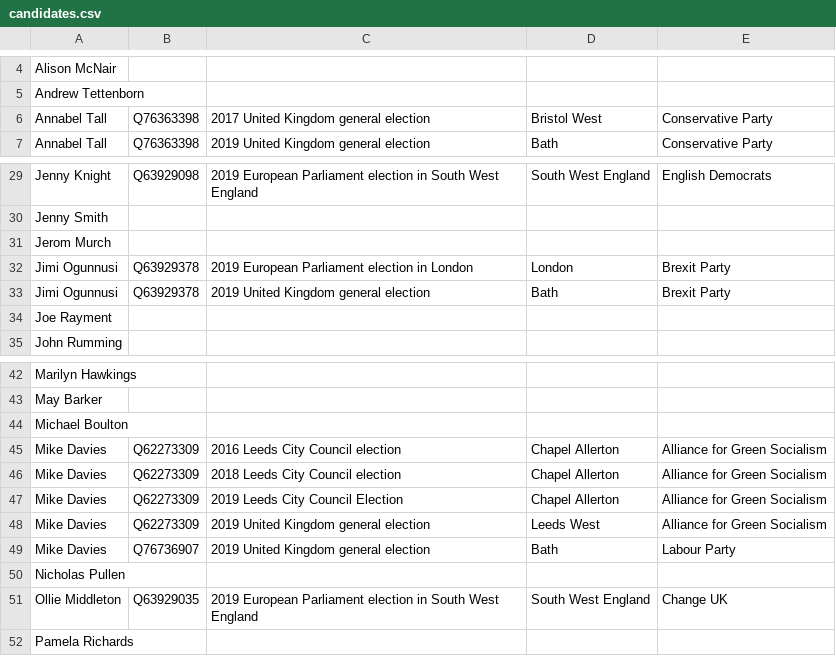
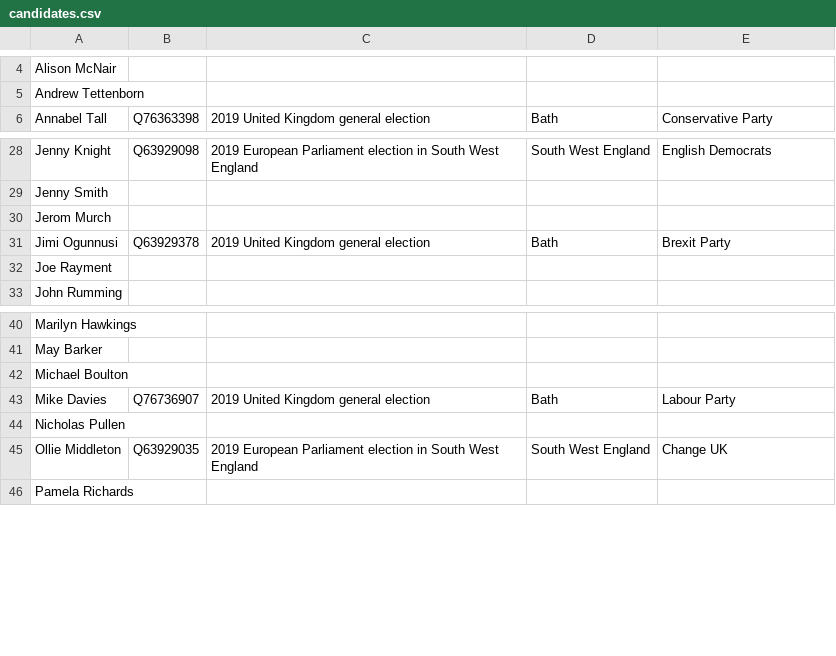
Before and after one commit to tmtmtmtm/bath-elections-wikipedia, a CSV file: candidates.csv, drawn as a sheet; only a part is shown, gaps mark what is left out.

Commit message:
Remove unwanted reconciliations

```diff
--- a/candidates.csv
+++ b/candidates.csv
@@ -5,3 +5,2 @@
 "Andrew Tettenborn",,,,
-"Annabel Tall","Q76363398","2017 United Kingdom general election","Bristol West","Conservative Party"
 "Annabel Tall","Q76363398","2019 United Kingdom general election","Bath","Conservative Party"
@@ -31,3 +30,2 @@
 "Jerom Murch",,,,
-"Jimi Ogunnusi","Q63929378","2019 European Parliament election in London","London","Brexit Party"
 "Jimi Ogunnusi","Q63929378","2019 United Kingdom general election","Bath","Brexit Party"
@@ -44,6 +42,2 @@
 "Michael Boulton",,,,
-"Mike Davies","Q62273309","2016 Leeds City Council election","Chapel Allerton","Alliance for Green Socialism"
-"Mike Davies","Q62273309","2018 Leeds City Council election","Chapel Allerton","Alliance for Green Socialism"
-"Mike Davies","Q62273309","2019 Leeds City Council Election","Chapel Allerton","Alliance for Green Socialism"
-"Mike Davies","Q62273309","2019 United Kingdom general election","Leeds West","Alliance for Green Socialism"
 "Mike Davies","Q76736907","2019 United Kingdom general election","Bath","Labour Party"
```
